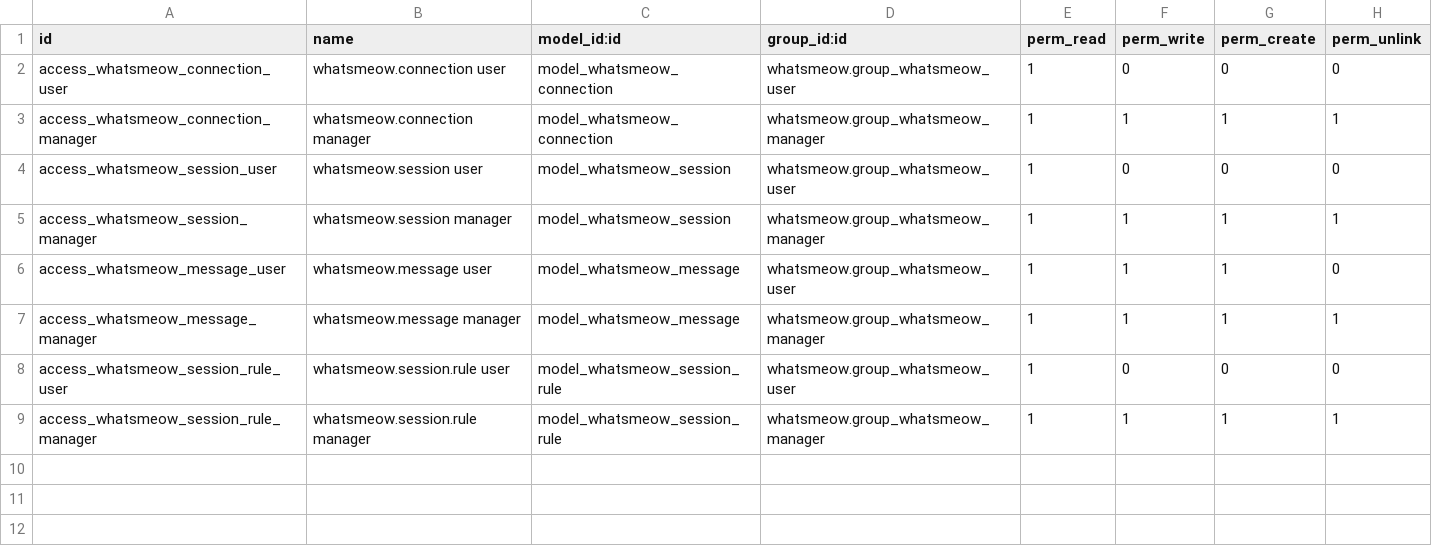
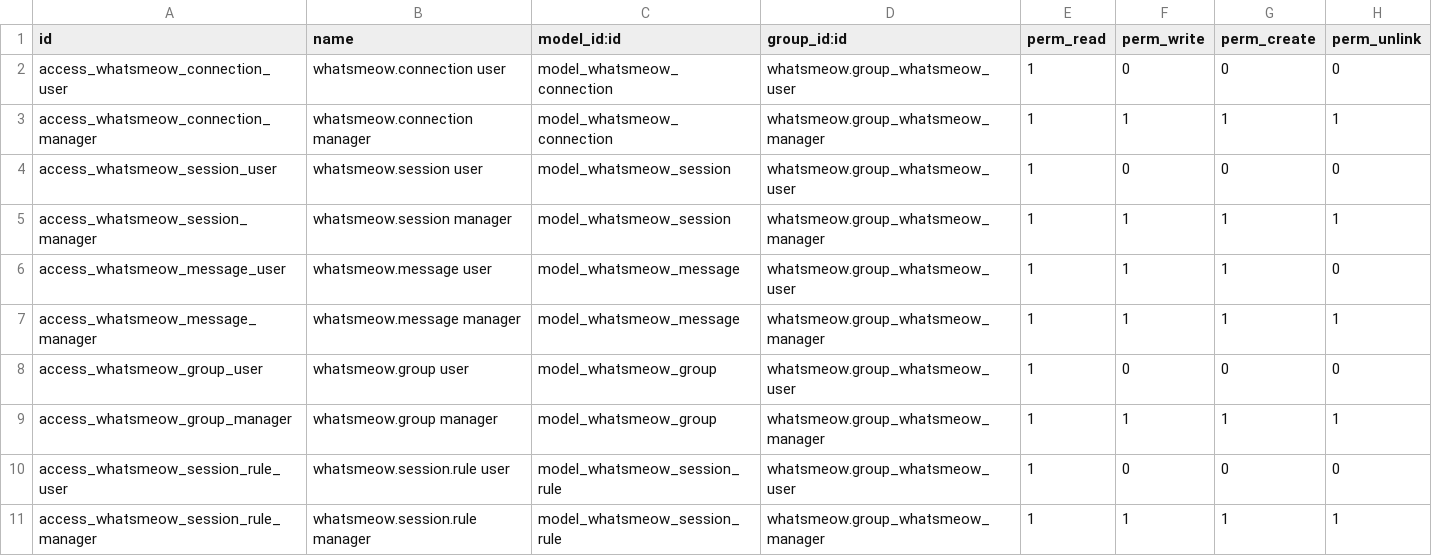
Before and after one commit to fasilwdr/whatsmeow-odoo, a CSV file: addons/whatsmeow/security/ir.model.access.csv, drawn as a sheet; the diff names each change by its address in the sheet, - before the commit and + after, or states it on an @@ line.

Commit message:
Read locations, polls, events and OTPs, and send to groups by name
Inbound messages with no body of their own reached Odoo as
"[unsupported message type: ...]". The gateway now renders them into
readable text and names their kind: a location (with its coordinates and
a map link), a poll, an event, a contact card, and the template formats
a business account uses for things like one-time passcodes. A video note
is received as a video.

The first message a participant sends to a group arrives in two parts,
and the key-only part was posted as an unsupported "text" message just
before the real one. It is dropped in the gateway, as are poll votes and
event RSVPs, which annotate an earlier message rather than say anything.

A group's only address is its JID, so sending to one meant knowing it.
Each session now keeps a directory of the groups its number belongs to,
filled from a new GET /sessions/{name}/groups and by every group message
that arrives, and a message can pick its group from it.

Links in received messages are clickable in the chatter and in Discuss,
and the app icons are redrawn in the Odoo 19 style, with the menus
pointing at the SVGs.

The gateway has to be rebuilt for the rendering, the group listing and
the group fix.

```diff
--- a/addons/whatsmeow/security/ir.model.access.csv
+++ b/addons/whatsmeow/security/ir.model.access.csv
+row 8: access_whatsmeow_group_user | whatsmeow.group user | model_whatsmeow_group | whatsmeow.group_whatsmeow_user | 1 | 0 | 0 | 0
+row 9: access_whatsmeow_group_manager | whatsmeow.group manager | model_whatsmeow_group | whatsmeow.group_whatsmeow_manager | 1 | 1 | 1 | 1
```
Also changed, not shown: 30 other files.
